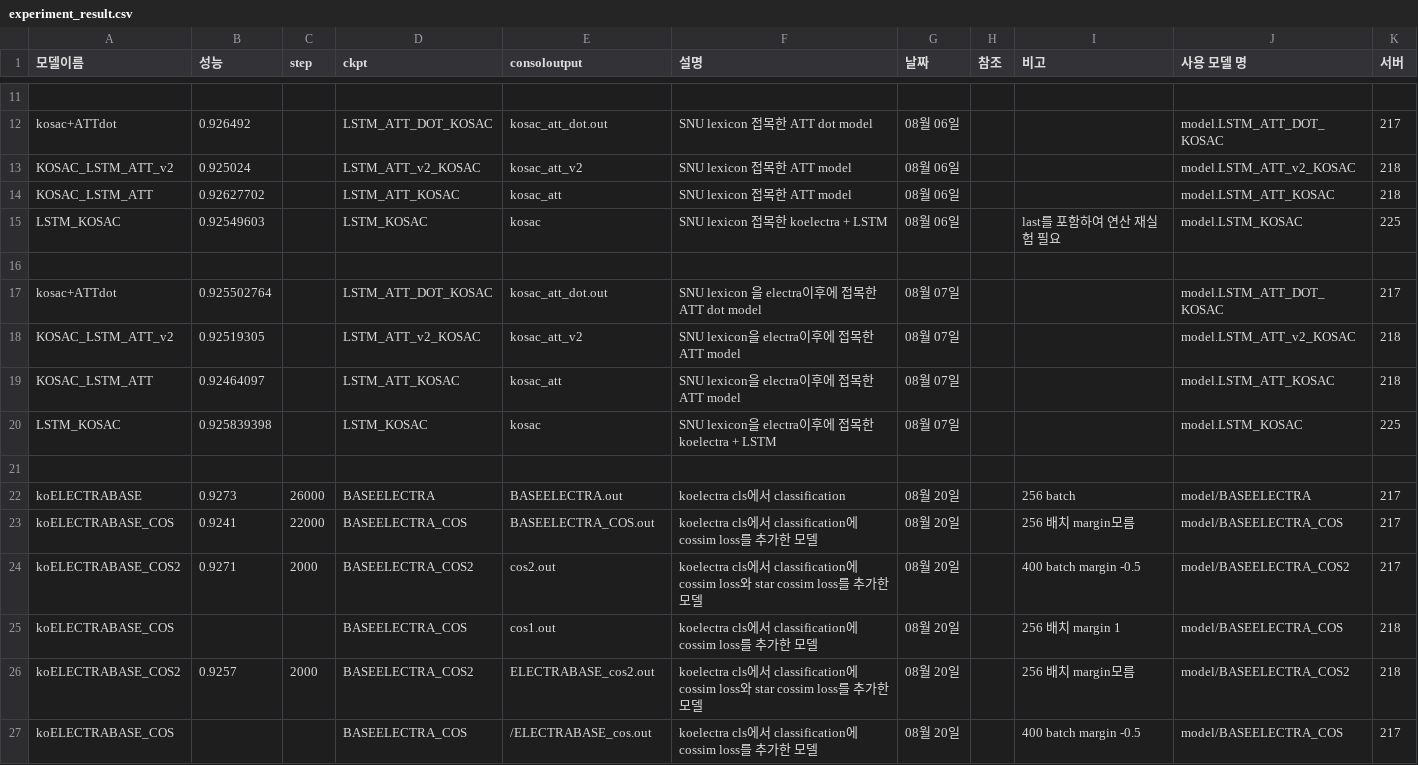
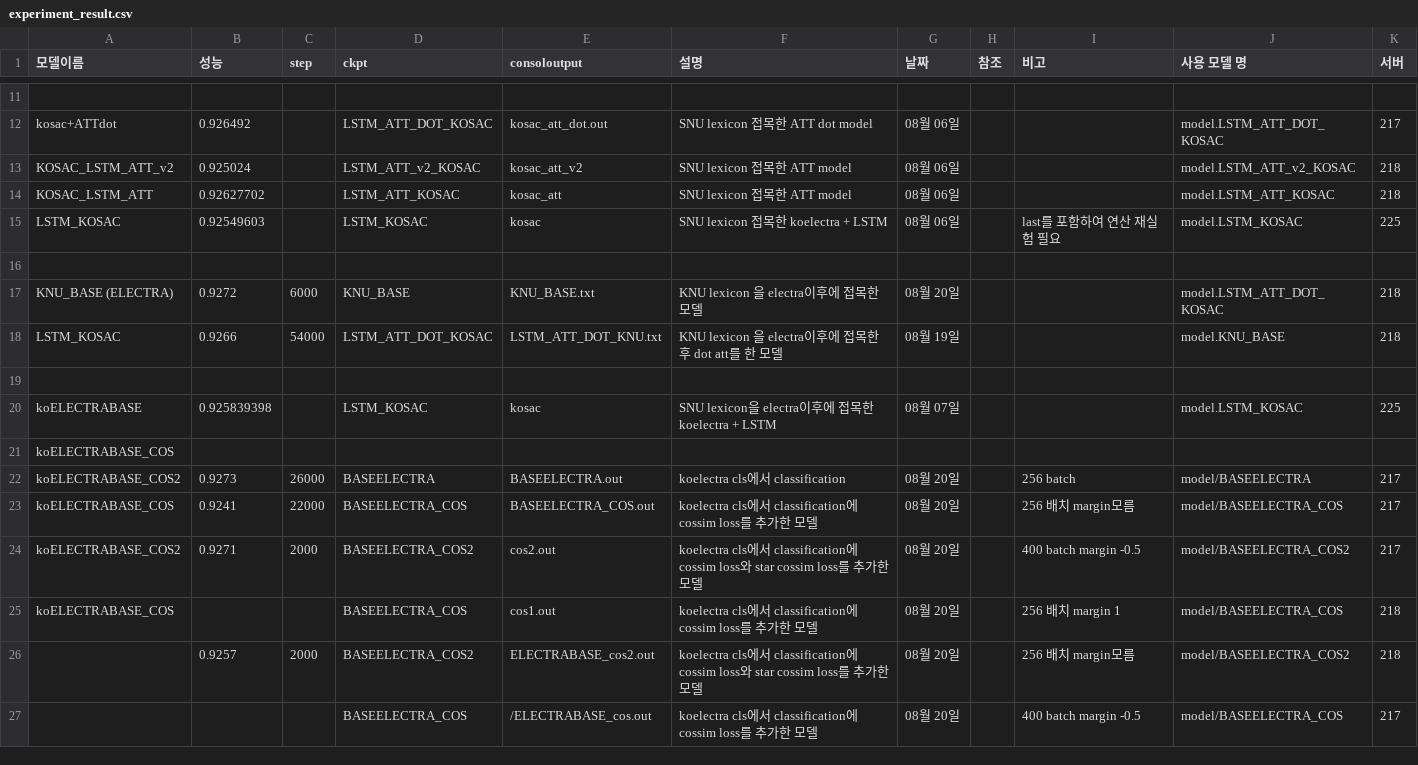
Before and after one commit to KimGyunYeop/SentimentAnalysis_korean_GC, a CSV file: experiment_result.csv, drawn as a sheet; only a part is shown, gaps mark what is left out.

Commit message:
Add knu polarity

```diff
--- a/experiment_result.csv
+++ b/experiment_result.csv
@@ -16,8 +16,8 @@ LSTM_KOSAC,0.92549603,,LSTM_KOSAC,kosac,SNU lexicon 접목한 koelectra + LSTM,0
 ,,,,,,,,,,
-kosac+ATTdot,0.925502764,,LSTM_ATT_DOT_KOSAC,kosac_att_dot.out,SNU lexicon 을 electra이후에 접목한 ATT dot model,08월 07일,,,model.LSTM_ATT_DOT_KOSAC,217
-KOSAC_LSTM_ATT_v2,0.92519305,,LSTM_ATT_v2_KOSAC,kosac_att_v2,SNU lexicon을 electra이후에 접목한 ATT model,08월 07일,,,model.LSTM_ATT_v2_KOSAC,218
-KOSAC_LSTM_ATT,0.92464097,,LSTM_ATT_KOSAC,kosac_att,SNU lexicon을 electra이후에 접목한 ATT model,08월 07일,,,model.LSTM_ATT_KOSAC,218
-LSTM_KOSAC,0.925839398,,LSTM_KOSAC,kosac,SNU lexicon을 electra이후에 접목한 koelectra + LSTM,08월 07일,,,model.LSTM_KOSAC,225
+KNU_BASE (ELECTRA),0.9272,6000,KNU_BASE,KNU_BASE.txt,KNU lexicon 을 electra이후에 접목한 모델,08월 20일,,,model.LSTM_ATT_DOT_KOSAC,218
+LSTM_KOSAC,0.9266,54000,LSTM_ATT_DOT_KOSAC,LSTM_ATT_DOT_KNU.txt,KNU lexicon 을 electra이후에 접목한 후 dot att를 한 모델,08월 19일,,,model.KNU_BASE,218
 ,,,,,,,,,,
-koELECTRABASE,0.9273,26000,BASEELECTRA,BASEELECTRA.out,koelectra cls에서 classification,08월 20일,,256 batch,model/BASEELECTRA,217
+koELECTRABASE,0.925839398,,LSTM_KOSAC,kosac,SNU lexicon을 electra이후에 접목한 koelectra + LSTM,08월 07일,,,model.LSTM_KOSAC,225
+koELECTRABASE_COS,,,,,,,,,,
+koELECTRABASE_COS2,0.9273,26000,BASEELECTRA,BASEELECTRA.out,koelectra cls에서 classification,08월 20일,,256 batch,model/BASEELECTRA,217
 koELECTRABASE_COS,0.9241,22000,BASEELECTRA_COS,BASEELECTRA_COS.out,koelectra cls에서 classification에 cossim loss를 추가한 모델,08월 20일,,256 배치 margin모름,model/BASEELECTRA_COS,217
@@ -25,3 +25,3 @@ koELECTRABASE_COS2,0.9271,2000,BASEELECTRA_COS2,cos2.out,koelectra cls에서 cla
 koELECTRABASE_COS,,,BASEELECTRA_COS,cos1.out,koelectra cls에서 classification에 cossim loss를 추가한 모델,08월 20일,,256 배치 margin 1,model/BASEELECTRA_COS,218
-koELECTRABASE_COS2,0.9257,2000,BASEELECTRA_COS2,ELECTRABASE_cos2.out,koelectra cls에서 classification에 cossim loss와 star cossim loss를 추가한 모델 ,08월 20일,,256 배치 margin모름,model/BASEELECTRA_COS2,218
-koELECTRABASE_COS,,,BASEELECTRA_COS,/ELECTRABASE_cos.out,koelectra cls에서 classification에 cossim loss를 추가한 모델,08월 20일,,400 batch margin -0.5,model/BASEELECTRA_COS,217
+,0.9257,2000,BASEELECTRA_COS2,ELECTRABASE_cos2.out,koelectra cls에서 classification에 cossim loss와 star cossim loss를 추가한 모델 ,08월 20일,,256 배치 margin모름,model/BASEELECTRA_COS2,218
+,,,BASEELECTRA_COS,/ELECTRABASE_cos.out,koelectra cls에서 classification에 cossim loss를 추가한 모델,08월 20일,,400 batch margin -0.5,model/BASEELECTRA_COS,217
```
